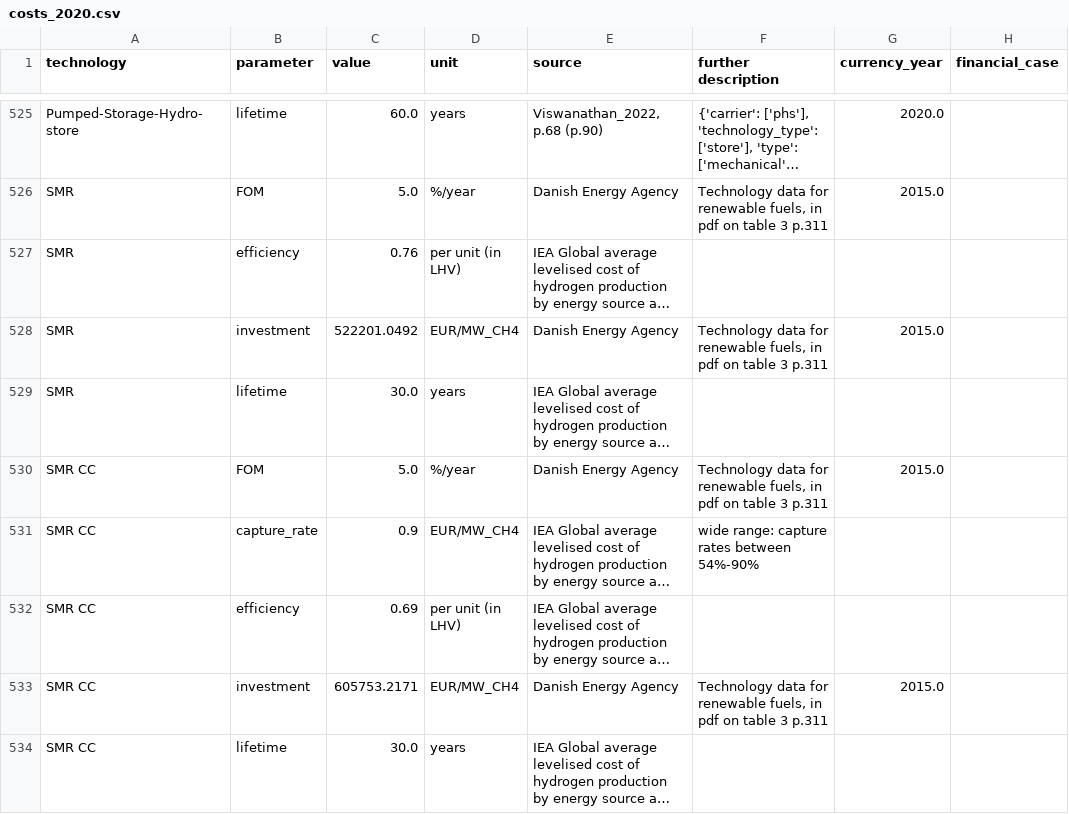
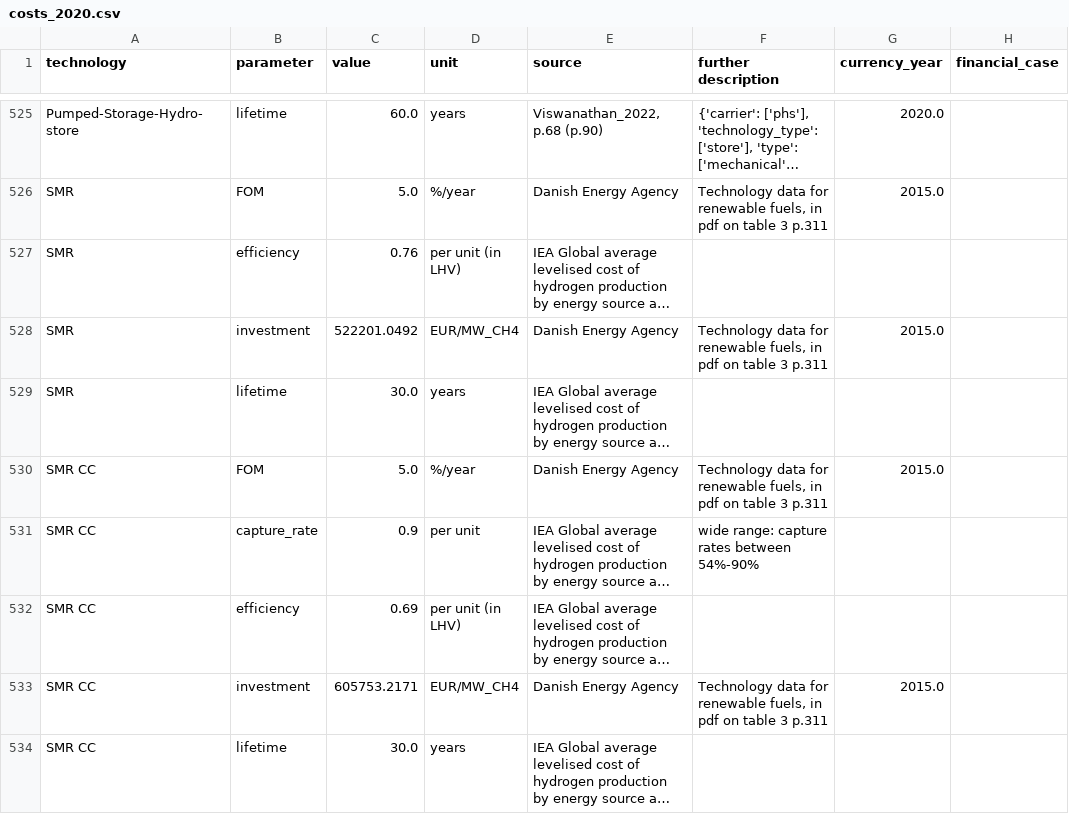
Before and after one commit to PyPSA/technology-data, a CSV file: outputs/US/costs_2020.csv, drawn as a sheet; only a part is shown, gaps mark what is left out; long unchanged cells end in …; the diff names each change by its address in the sheet, - before the commit and + after, or states it on an @@ line.

Commit message:
compute updated output files

```diff
--- a/outputs/US/costs_2020.csv
+++ b/outputs/US/costs_2020.csv
-D531 (unit): EUR/MW_CH4
+D531 (unit): per unit
```
Also changed, not shown: outputs/US/costs_2025.csv, outputs/US/costs_2030.csv, 11 other files.
